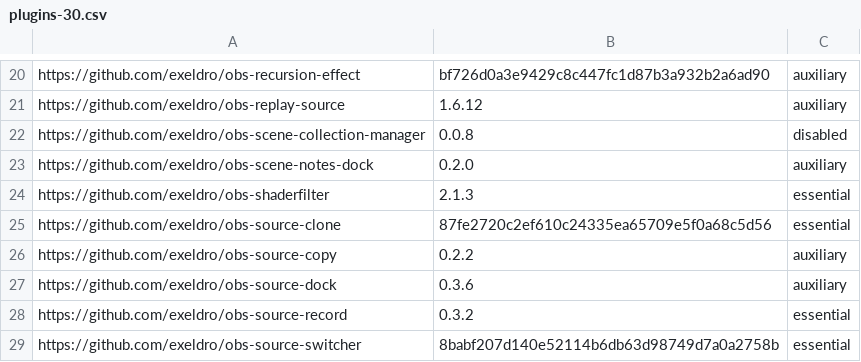
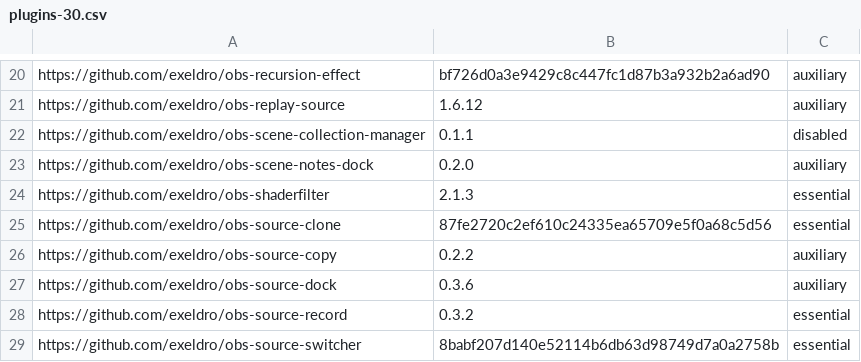
Before and after one commit to wimpysworld/obs-studio-portable, a CSV file: builder/plugins-30.csv, drawn as a sheet; only a part is shown, gaps mark what is left out.

```diff
--- a/builder/plugins-30.csv
+++ b/builder/plugins-30.csv
@@ -21,3 +21,3 @@ https://github.com/exeldro/obs-recursion-effect,bf726d0a3e9429c8c447fc1d87b3a932
 https://github.com/exeldro/obs-replay-source,1.6.12,auxiliary
-https://github.com/exeldro/obs-scene-collection-manager,0.0.8,disabled
+https://github.com/exeldro/obs-scene-collection-manager,0.1.1,disabled
 https://github.com/exeldro/obs-scene-notes-dock,0.2.0,auxiliary
```
Also changed, not shown: builder/plugins-29.csv.
